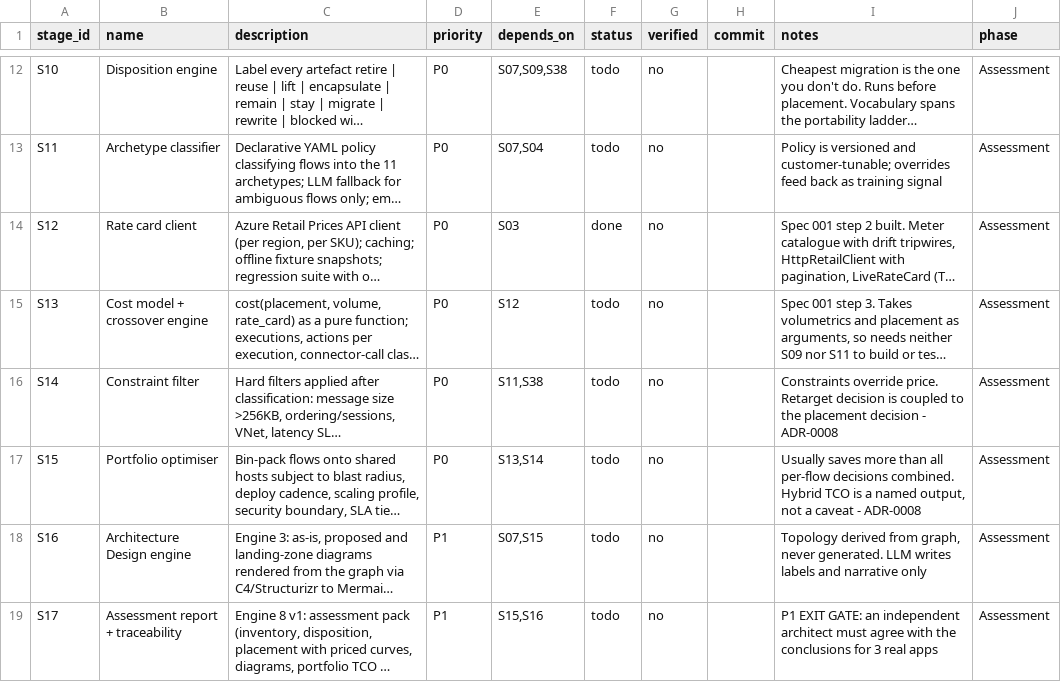
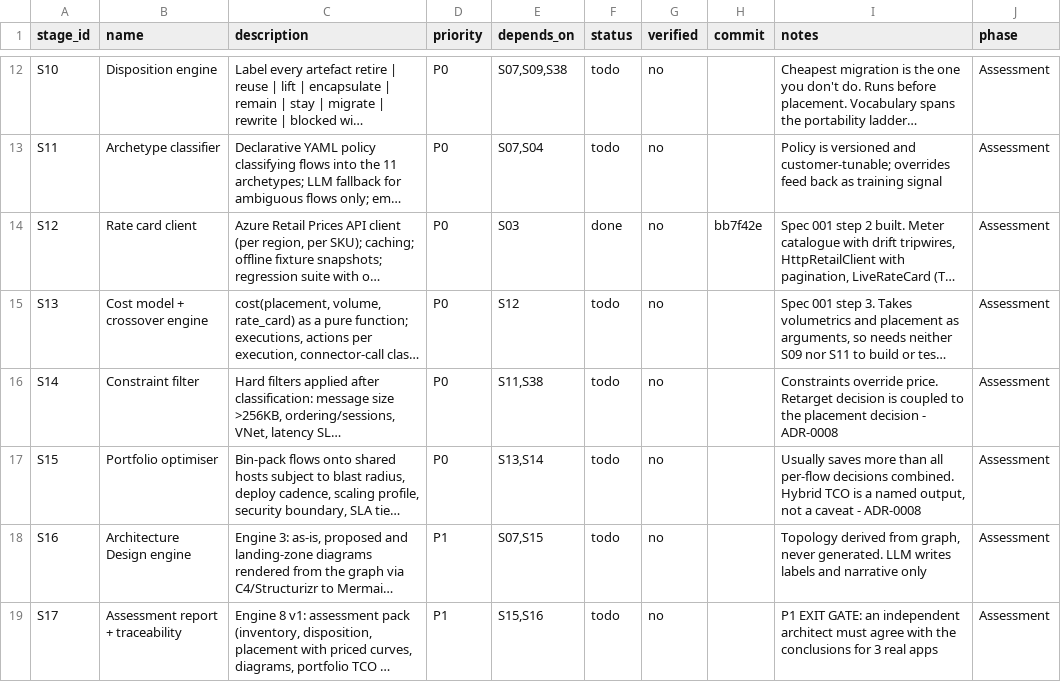
Before and after one commit to itsravinder/ibexcairn, a CSV file: STAGES.csv, drawn as a sheet; only a part is shown, gaps mark what is left out; long unchanged cells end in …; the diff names each change by its address in the sheet, - before the commit and + after, or states it on an @@ line.

Commit message:
chore: record S12 commit hash in STAGES.csv

```diff
--- a/STAGES.csv
+++ b/STAGES.csv
-H14 (commit): (empty)
+H14 (commit): bb7f42e
```
